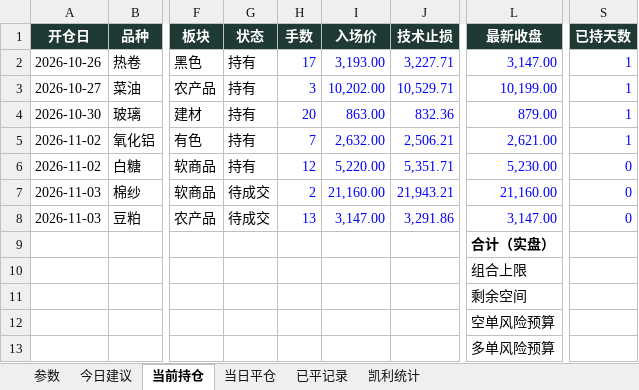
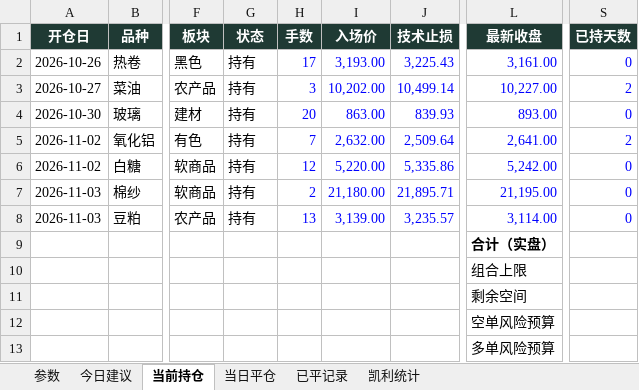
Before and after one commit to yuherantrader-glitch/futures-board, an Excel workbook: latest.xlsx, sheet 当前持仓, drawn as a sheet; only a part is shown, gaps mark what is left out; values as stored, in another font and other column widths than the file's, no borders; the diff names each change by its address in the sheet, - before the commit and + after, or states it on an @@ line.

```diff
--- a/latest.xlsx (sheet 当前持仓)
+++ b/latest.xlsx (sheet 当前持仓)
-J2 (技术止损): 3,227.71
+J2 (技术止损): 3,225.43
-L2 (最新收盘): 3,147.00
+L2 (最新收盘): 3,161.00
-S2 (已持天数): 1
+S2 (已持天数): 0
-J3 (技术止损): 10,529.71
+J3 (技术止损): 10,499.14
-L3 (最新收盘): 10,199.00
+L3 (最新收盘): 10,227.00
-S3 (已持天数): 1
+S3 (已持天数): 2
-J4 (技术止损): 832.36
+J4 (技术止损): 839.93
-L4 (最新收盘): 879.00
+L4 (最新收盘): 893.00
-S4 (已持天数): 1
+S4 (已持天数): 0
-J5 (技术止损): 2,506.21
+J5 (技术止损): 2,509.64
-L5 (最新收盘): 2,621.00
+L5 (最新收盘): 2,641.00
-S5 (已持天数): 1
+S5 (已持天数): 2
-J6 (技术止损): 5,351.71
+J6 (技术止损): 5,335.86
-L6 (最新收盘): 5,230.00
+L6 (最新收盘): 5,242.00
-G7:G8 (状态): 待成交
+G7:G8 (状态): 持有
-I7 (入场价): 21,160.00
+I7 (入场价): 21,180.00
-J7 (技术止损): 21,943.21
+J7 (技术止损): 21,895.71
-L7 (最新收盘): 21,160.00
+L7 (最新收盘): 21,195.00
-I8 (入场价): 3,147.00
+I8 (入场价): 3,139.00
-J8 (技术止损): 3,291.86
+J8 (技术止损): 3,235.57
-L8 (最新收盘): 3,147.00
+L8 (最新收盘): 3,114.00
```
Also changed, not shown: sheet 今日建议, sheet 当日平仓, sheet 参数, 4 other files.
